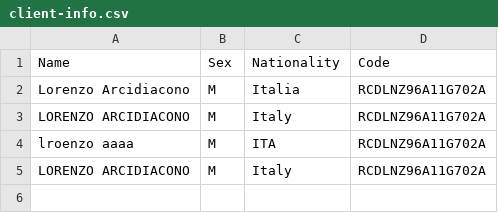
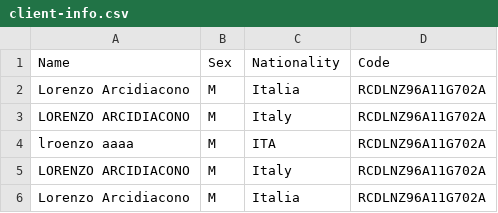
Before and after one commit to LorenzoArcidiacono/demo_uptek, a CSV file: memory/client-info.csv, drawn as a sheet; the diff names each change by its address in the sheet, - before the commit and + after, or states it on an @@ line.

```diff
--- a/memory/client-info.csv
+++ b/memory/client-info.csv
+row 6: Lorenzo Arcidiacono | M | Italia | RCDLNZ96A11G702A
```
Also changed, not shown: 5 other files.
